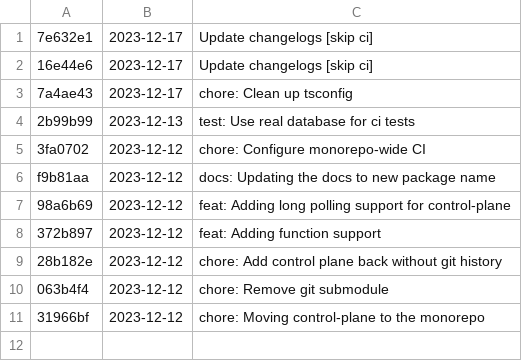
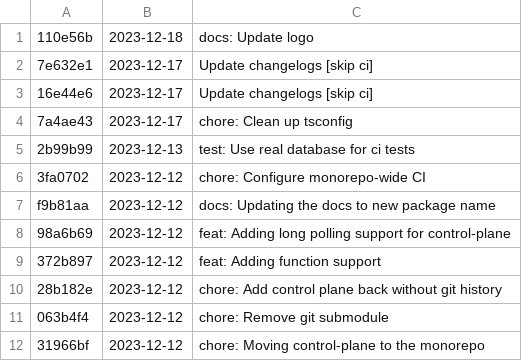
Before and after one commit to differentialhq/differential, a CSV file: changeset-builder/logs/control-plane.csv, drawn as a sheet; the diff names each change by its address in the sheet, - before the commit and + after, or states it on an @@ line.

```diff
--- a/changeset-builder/logs/control-plane.csv
+++ b/changeset-builder/logs/control-plane.csv
+row 1: 110e56b | 2023-12-18 | docs: Update logo
```
Also changed, not shown: changeset-builder/logs/docs.csv, changeset-builder/logs/ts-core.csv, 3 other files.
